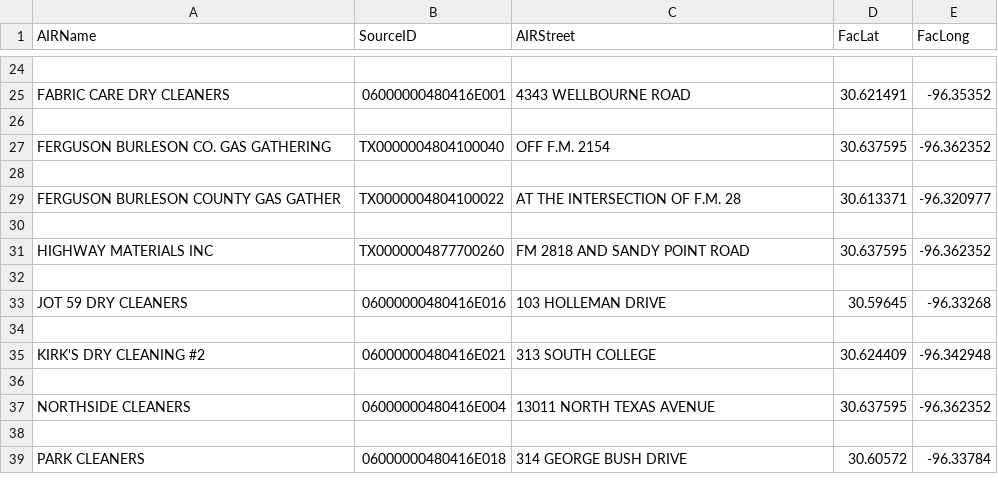
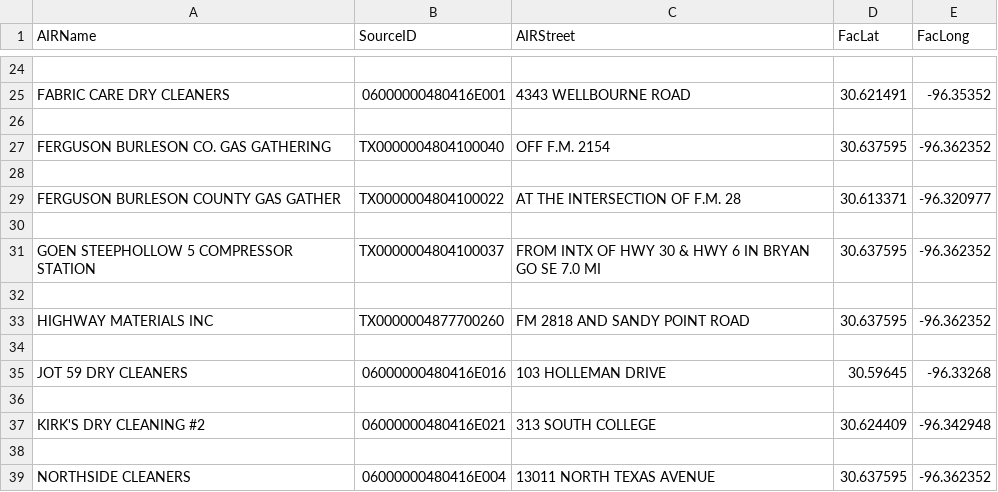
Before and after one commit to mps9506/echor, a CSV file: vignettes/introduction/0/ofmpub.epa.gov/echo/air_rest_services.get_download-2aa1a3.csv (was vignettes/introduction/0/ofmpub.epa.gov/echo/air_rest_services.get_download-1cbb6b.csv), drawn as a sheet; only a part is shown, gaps mark what is left out; the shorter side is filled out with more unchanged rows; the diff names each change by its address in the sheet, - before the commit and + after, or states it on an @@ line.

```diff
--- a/vignettes/introduction/0/ofmpub.epa.gov/echo/air_rest_services.get_download-1cbb6b.csv
+++ b/vignettes/introduction/0/ofmpub.epa.gov/echo/air_rest_services.get_download-2aa1a3.csv
+row 31: GOEN STEEPHOLLOW 5 COMPRESSOR STATION | TX0000004804100037 | FROM INTX OF HWY 30 & HWY 6 IN BRYAN GO SE 7.0 MI | 30.637595 | -96.362352
+row 32: (empty)
```
Also changed, not shown: vignettes/introduction/0/ofmpub.epa.gov/echo/cwa_rest_services.get_download-d402c0.csv, 9 other files.
